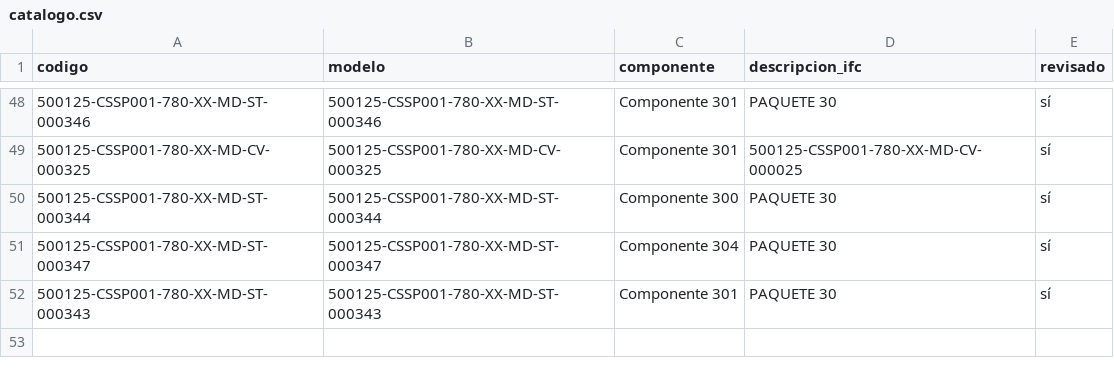
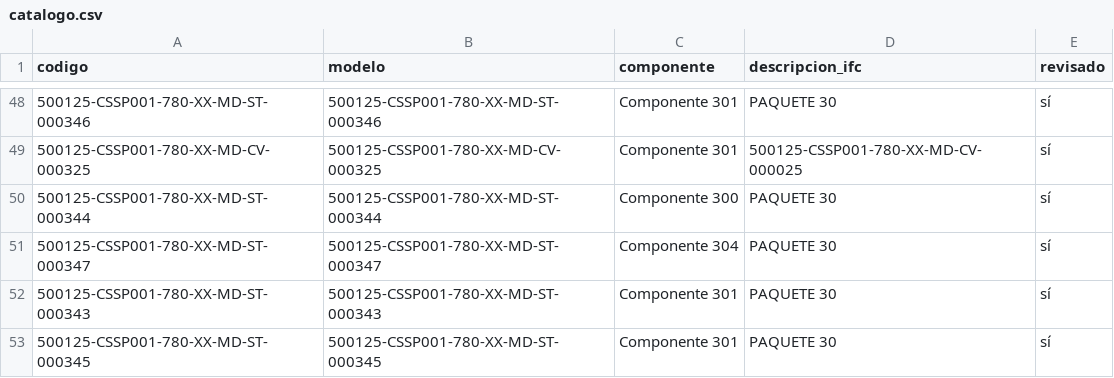
Before and after one commit to jtananta/Visor_BIM-GIS, a CSV file: public/data/catalogo.csv, drawn as a sheet; only a part is shown, gaps mark what is left out.

Commit message:
Visor: agrega/actualiza 500125-CSSP001-780-XX-MD-ST-000345

```diff
--- a/public/data/catalogo.csv
+++ b/public/data/catalogo.csv
@@ -52 +52,2 @@ codigo,modelo,componente,descripcion_ifc,revisado
 500125-CSSP001-780-XX-MD-ST-000343,500125-CSSP001-780-XX-MD-ST-000343,Componente 301,PAQUETE 30,sí
+500125-CSSP001-780-XX-MD-ST-000345,500125-CSSP001-780-XX-MD-ST-000345,Componente 301,PAQUETE 30,sí
```
Also changed, not shown: 55 other files.
